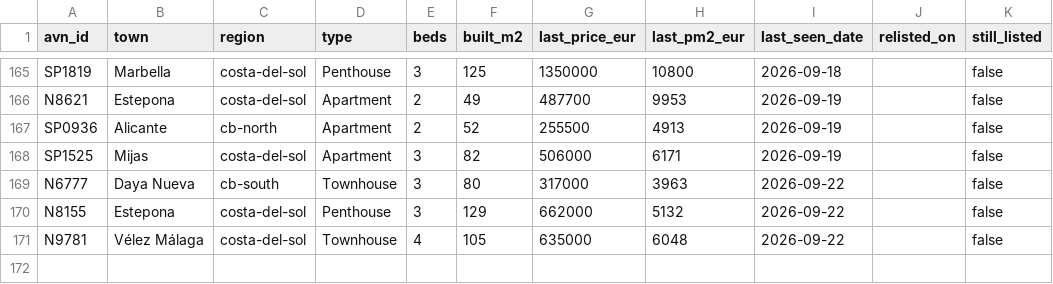
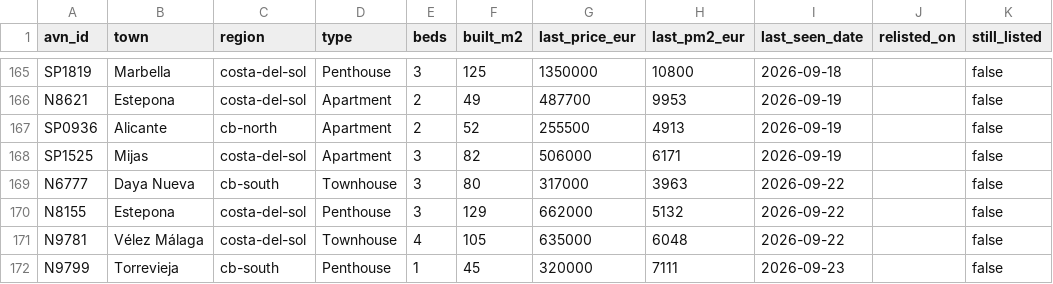
Before and after one commit to HenrikKolstad/avena-terminal, a CSV file: public/open-data/tombstones.csv, drawn as a sheet; only a part is shown, gaps mark what is left out; the diff names each change by its address in the sheet, - before the commit and + after, or states it on an @@ line.

Commit message:
chore(corpus): nightly open-data rebuild [skip ci]

```diff
--- a/public/open-data/tombstones.csv
+++ b/public/open-data/tombstones.csv
+row 172: N9799 | Torrevieja | cb-south | Penthouse | 1 | 45 | 320000 | 7111 | 2026-09-23 |  | false
```
Also changed, not shown: public/open-data/movement-ledger.csv, public/open-data/towns.csv, 4 other files.
